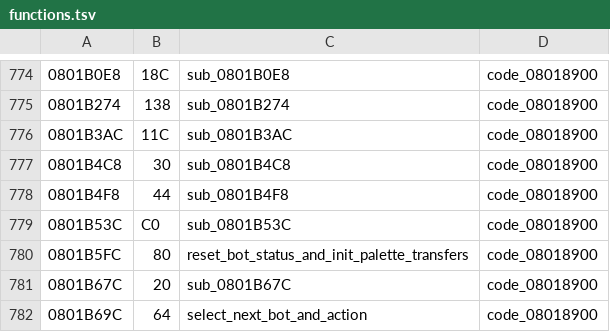
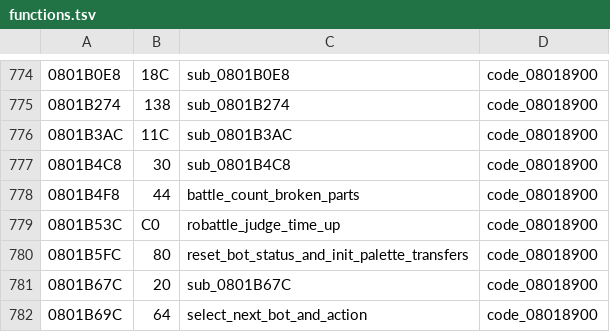
Before and after one commit to rommerhacks/medabots-rokusho, a TSV file: config/functions.tsv, drawn as a sheet; only a part is shown, gaps mark what is left out.

```diff
--- a/config/functions.tsv
+++ b/config/functions.tsv
@@ -777,4 +777,4 @@
 0801B4C8	30	sub_0801B4C8	code_08018900
-0801B4F8	44	sub_0801B4F8	code_08018900
-0801B53C	C0	sub_0801B53C	code_08018900
+0801B4F8	44	battle_count_broken_parts	code_08018900
+0801B53C	C0	robattle_judge_time_up	code_08018900
 0801B5FC	80	reset_bot_status_and_init_palette_transfers	code_08018900
```
Also changed, not shown: 3 other files.
